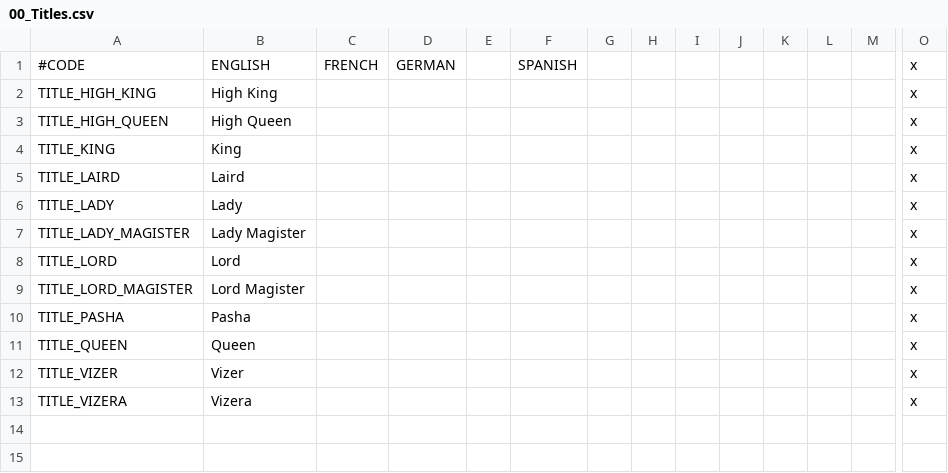
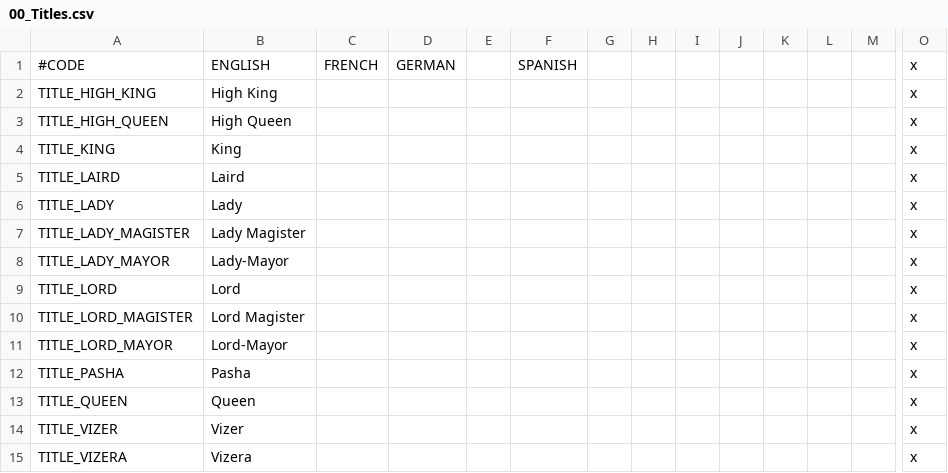
Before and after one commit to chriscohen/ck2-forgottenkings, a CSV file: ForgottenRealms/localisation/00_Titles.csv, drawn as a sheet; only a part is shown, gaps mark what is left out; rows hold the shown columns only; the diff names each change by its address in the sheet, - before the commit and + after, or states it on an @@ line.

Commit message:
Added characters and titles for county Ithmonn and baronies.

```diff
--- a/ForgottenRealms/localisation/00_Titles.csv
+++ b/ForgottenRealms/localisation/00_Titles.csv
+row 8: TITLE_LADY_MAYOR | Lady-Mayor |  |  |  |  |  |  |  |  |  |  |  | x
+row 11: TITLE_LORD_MAYOR | Lord-Mayor |  |  |  |  |  |  |  |  |  |  |  | x
```
Also changed, not shown: ForgottenRealms/localisation/00_Barony_names.csv, 12 other files.
